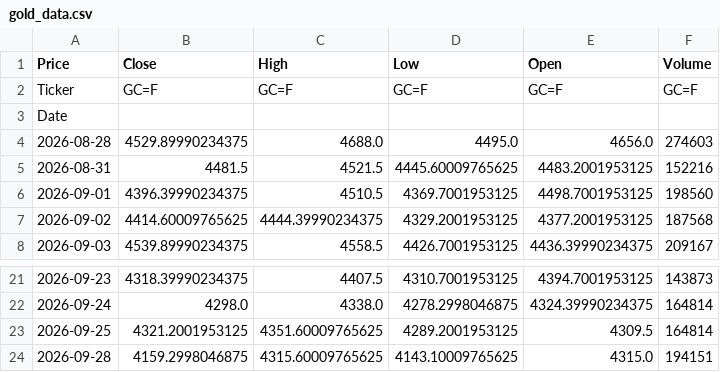
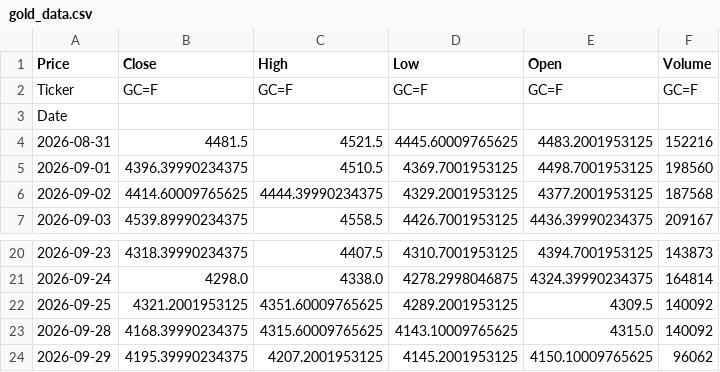
Before and after one commit to abdelaalahmed/gold-market-pipeline, a CSV file: gold_data.csv, drawn as a sheet; only a part is shown, gaps mark what is left out.

```diff
--- a/gold_data.csv
+++ b/gold_data.csv
@@ -3,3 +3,2 @@ Ticker,GC=F,GC=F,GC=F,GC=F,GC=F
 Date,,,,,
-2026-08-28,4529.89990234375,4688.0,4495.0,4656.0,274603
 2026-08-31,4481.5,4521.5,4445.60009765625,4483.2001953125,152216
@@ -22,3 +21,4 @@ Date,,,,,
 2026-09-24,4298.0,4338.0,4278.2998046875,4324.39990234375,164814
-2026-09-25,4321.2001953125,4351.60009765625,4289.2001953125,4309.5,164814
-2026-09-28,4159.2998046875,4315.60009765625,4143.10009765625,4315.0,194151
+2026-09-25,4321.2001953125,4351.60009765625,4289.2001953125,4309.5,140092
+2026-09-28,4168.39990234375,4315.60009765625,4143.10009765625,4315.0,140092
+2026-09-29,4195.39990234375,4207.2001953125,4145.2001953125,4150.10009765625,96062
```
Also changed, not shown: dollar_egp.csv, oil_data.csv.
